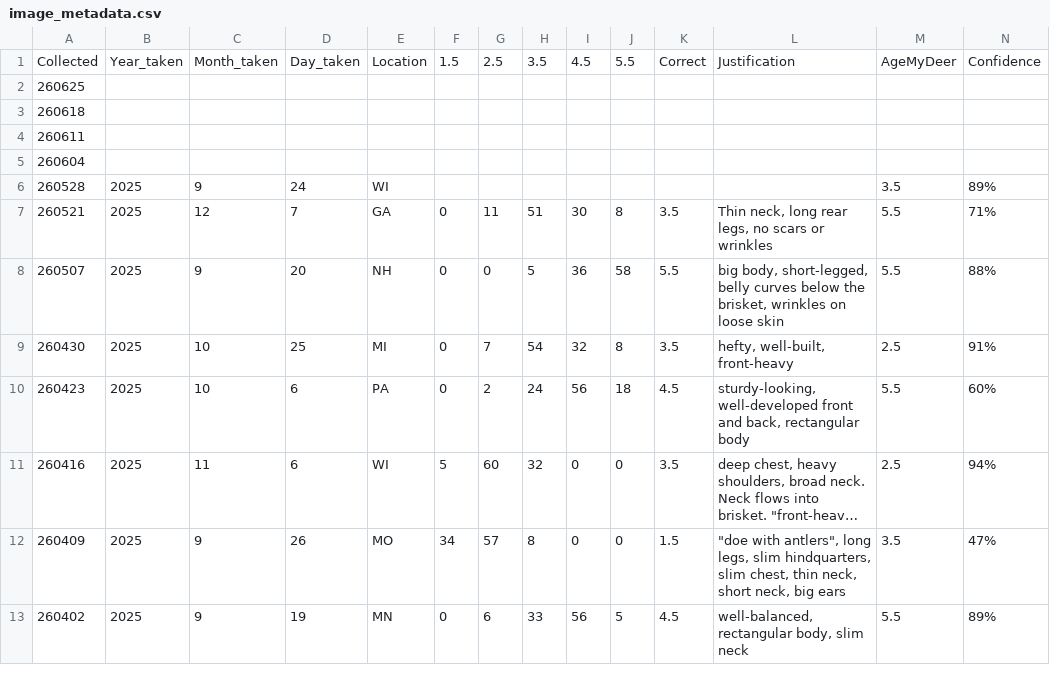
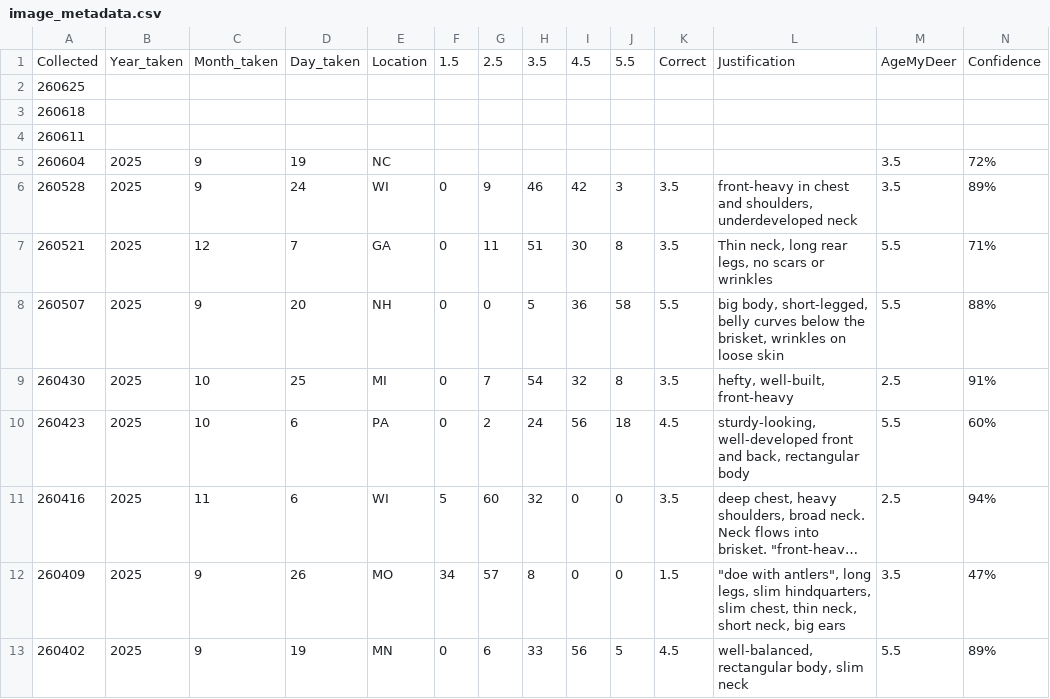
Before and after one commit to ajpung/buck, a CSV file: trail cam/image_metadata.csv, drawn as a sheet; only a part is shown; long unchanged cells end in …; the diff names each change by its address in the sheet, - before the commit and + after, or states it on an @@ line.

```diff
--- a/trail cam/image_metadata.csv
+++ b/trail cam/image_metadata.csv
-B5: (empty)
+B5: 2025
-C5: (empty)
+C5: 9
-D5: (empty)
+D5: 19
-E5: (empty)
+E5: NC
-M5: (empty)
+M5: 3.5
-N5: (empty)
+N5: 72%
-F6: (empty)
+F6: 0
-G6: (empty)
+G6: 9
-H6: (empty)
+H6: 46
-I6: (empty)
+I6: 42
-J6: (empty)
+J6: 3
-K6: (empty)
+K6: 3.5
-L6: (empty)
+L6: front-heavy in chest and shoulders, underdeveloped neck
```
